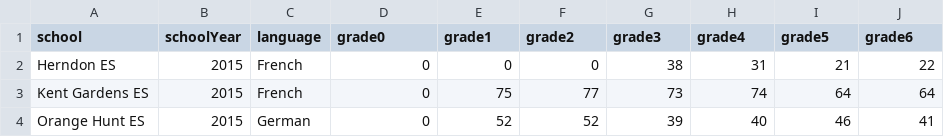
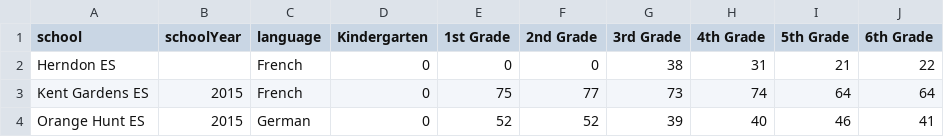
Before and after one commit to smckissock/FairfaxFLAGS, a CSV file: data/enrollment/enrollment.csv, drawn as a sheet; only a part is shown.

Commit message:
Changed csv

```diff
--- a/data/enrollment/enrollment.csv
+++ b/data/enrollment/enrollment.csv
@@ -1,3 +1,3 @@
-school,schoolYear,language,grade0,grade1,grade2,grade3,grade4,grade5,grade6
-Herndon  ES,2015,French,0,0,0,38,31,21,22
+school,schoolYear,language,Kindergarten,1st Grade,2nd Grade,3rd Grade,4th Grade,5th Grade,6th Grade
+Herndon  ES, ,French,0,0,0,38,31,21,22
 Kent Gardens ES,2015,French,0,75,77,73,74,64,64
```
